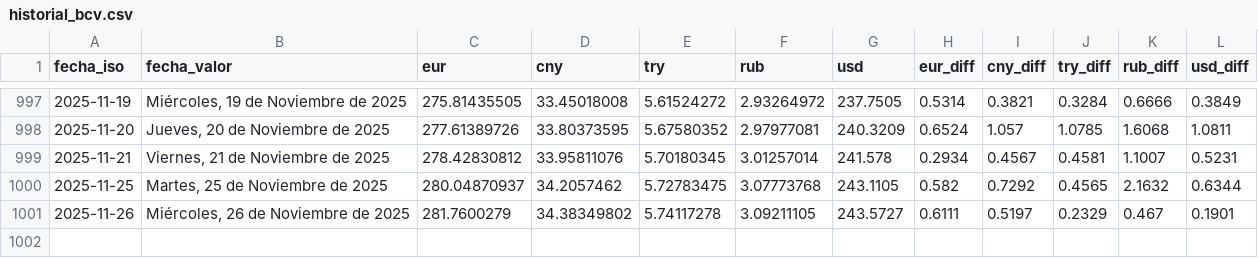
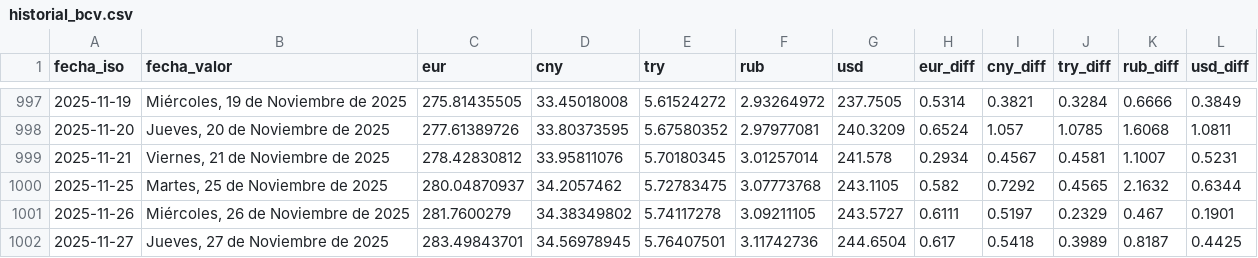
Before and after one commit to ESuarezPeraza/API-BCV, a CSV file: historial_bcv.csv, drawn as a sheet; only a part is shown, gaps mark what is left out; the diff names each change by its address in the sheet, - before the commit and + after, or states it on an @@ line.

Commit message:
Actualización automática de tasa BCV

```diff
--- a/historial_bcv.csv
+++ b/historial_bcv.csv
+row 1002: 2025-11-27 | Jueves, 27 de Noviembre de 2025 | 283.49843701 | 34.56978945 | 5.76407501 | 3.11742736 | 244.6504 | 0.617 | 0.5418 | 0.3989 | 0.8187 | 0.4425
```
